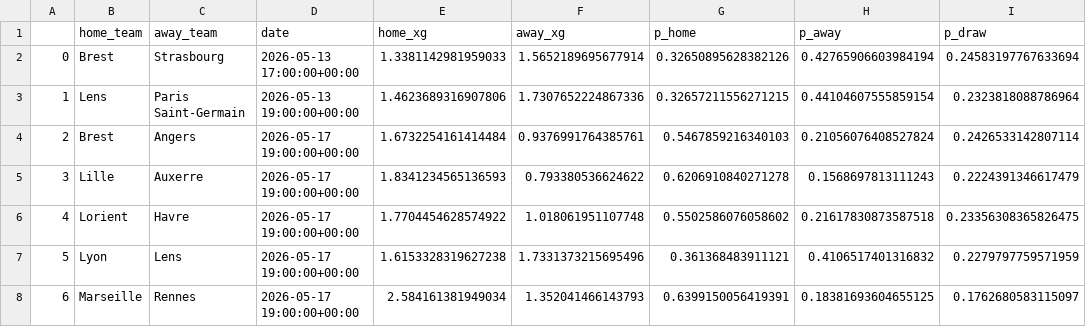
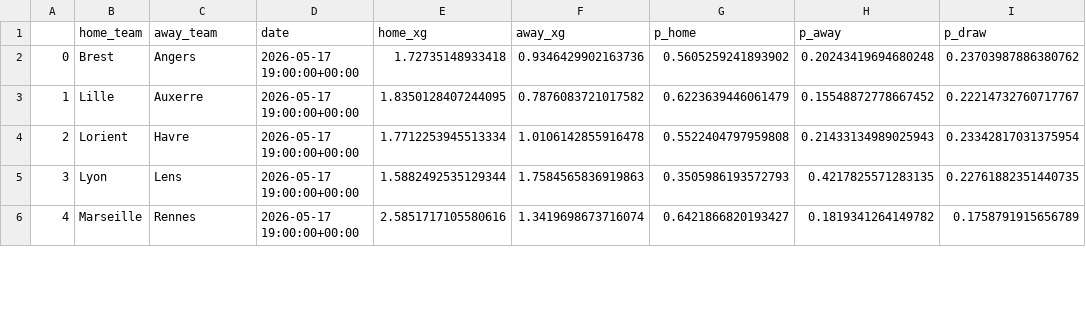
Before and after one commit to matecsapo/Football-Honk, a CSV file: source/honk/projections/FRA-Ligue 1/FRA-Ligue 1_game_predictions.csv, drawn as a sheet; only a part is shown; removed rows and columns are numbered as before the commit, all else as after; the diff covers the shown part only; the diff names each change by its address in the sheet, - before the commit and + after, or states it on an @@ line.

```diff
--- a/source/honk/projections/FRA-Ligue 1/FRA-Ligue 1_game_predictions.csv
+++ b/source/honk/projections/FRA-Ligue 1/FRA-Ligue 1_game_predictions.csv
-row 2: 0 | Brest | Strasbourg | 2026-05-13 17:00:00+00:00 | 1.3381142981959033 | 1.5652189695677914 | 0.32650895628382126 | 0.42765906603984194 | 0.24583197767633694
-row 3: 1 | Lens | Paris Saint-Germain | 2026-05-13 19:00:00+00:00 | 1.4623689316907806 | 1.7307652224867336 | 0.32657211556271215 | 0.44104607555859154 | 0.2323818088786964
@@ column A renumbered from row 2 down @@
-E2 (home_xg): 1.6732254161414484
+E2 (home_xg): 1.72735148933418
-F2 (away_xg): 0.9376991764385761
+F2 (away_xg): 0.9346429902163736
-G2 (p_home): 0.5467859216340103
+G2 (p_home): 0.5605259241893902
-H2 (p_away): 0.21056076408527824
+H2 (p_away): 0.20243419694680248
-I2 (p_draw): 0.2426533142807114
+I2 (p_draw): 0.23703987886380762
-E3 (home_xg): 1.8341234565136593
+E3 (home_xg): 1.8350128407244095
-F3 (away_xg): 0.793380536624622
+F3 (away_xg): 0.7876083721017582
-G3 (p_home): 0.6206910840271278
+G3 (p_home): 0.6223639446061479
-H3 (p_away): 0.1568697813111243
+H3 (p_away): 0.15548872778667452
-I3 (p_draw): 0.2224391346617479
+I3 (p_draw): 0.22214732760717767
-E4 (home_xg): 1.7704454628574922
+E4 (home_xg): 1.7712253945513334
-F4 (away_xg): 1.018061951107748
+F4 (away_xg): 1.0106142855916478
-G4 (p_home): 0.5502586076058602
+G4 (p_home): 0.5522404797959808
-H4 (p_away): 0.21617830873587518
+H4 (p_away): 0.21433134989025943
-I4 (p_draw): 0.23356308365826475
+I4 (p_draw): 0.23342817031375954
-E5 (home_xg): 1.6153328319627238
+E5 (home_xg): 1.5882492535129344
-F5 (away_xg): 1.7331373215695496
+F5 (away_xg): 1.7584565836919863
-G5 (p_home): 0.361368483911121
+G5 (p_home): 0.3505986193572793
-H5 (p_away): 0.4106517401316832
+H5 (p_away): 0.4217825571283135
-I5 (p_draw): 0.2279797759571959
+I5 (p_draw): 0.22761882351440735
-E6 (home_xg): 2.584161381949034
+E6 (home_xg): 2.5851717105580616
-F6 (away_xg): 1.352041466143793
+F6 (away_xg): 1.3419698673716074
-G6 (p_home): 0.6399150056419391
+G6 (p_home): 0.6421866820193427
-H6 (p_away): 0.18381693604655125
+H6 (p_away): 0.1819341264149782
-I6 (p_draw): 0.1762680583115097
+I6 (p_draw): 0.1758791915656789
```
Also changed, not shown: 20 edited cells elsewhere in this file, source/honk/projections/ENG-Premier League/ENG-Premier League_game_predictions.csv, source/honk/projections/FRA-Ligue 1/FRA-Ligue 1_expectation/expected_standings.csv, 21 other files.
